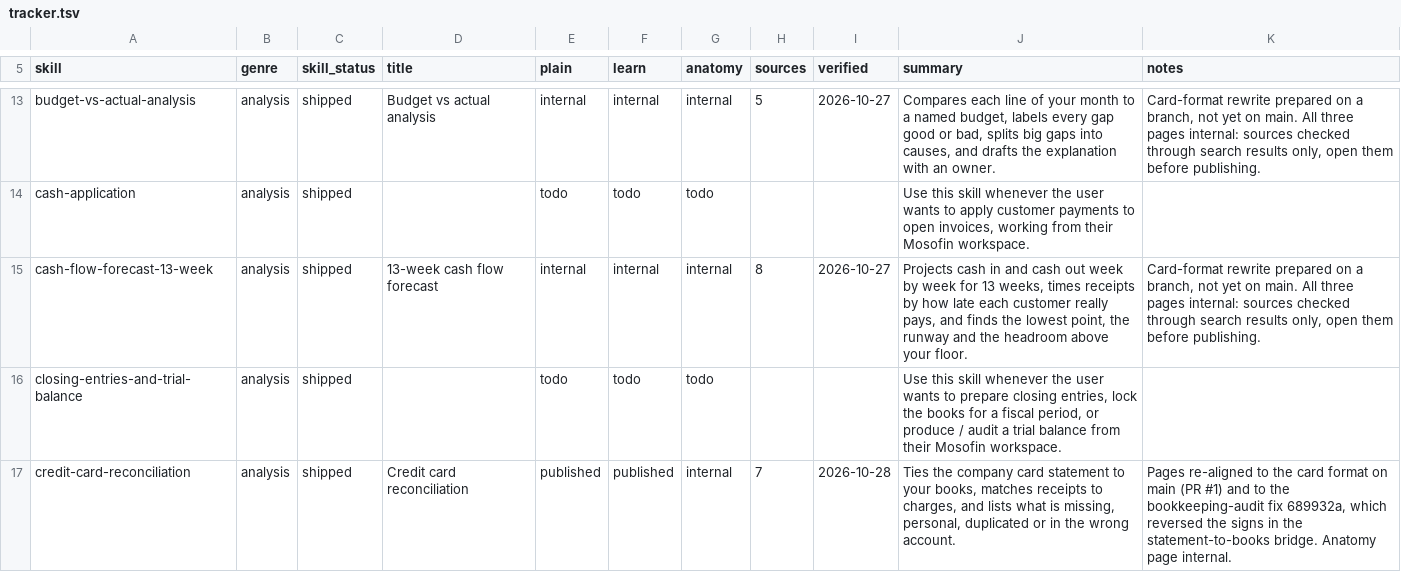
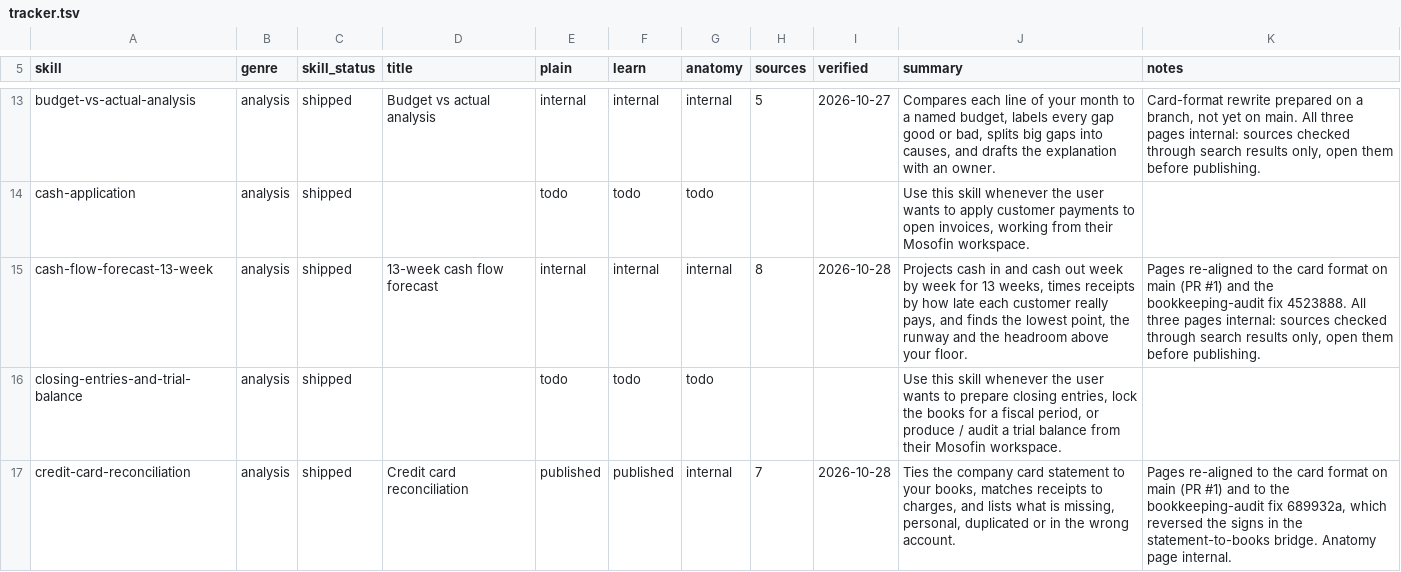
Before and after one commit to MosoFin/mosofin-skill-explainers, a TSV file: tracker.tsv, drawn as a sheet; only a part is shown, gaps mark what is left out.

```diff
--- a/tracker.tsv
+++ b/tracker.tsv
@@ -14,3 +14,3 @@ budget-vs-actual-analysis	analysis	shipped	Budget vs actual analysis	internal	in
 cash-application	analysis	shipped		todo	todo	todo			Use this skill whenever the user wants to apply customer payments to open invoices, working from their Mosofin workspace.	
-cash-flow-forecast-13-week	analysis	shipped	13-week cash flow forecast	internal	internal	internal	8	2026-10-27	Projects cash in and cash out week by week for 13 weeks, times receipts by how late each customer really pays, and finds the lowest point, the runway and the headroom above your floor.	Card-format rewrite prepared on a branch, not yet on main. All three pages internal: sources checked through search results only, open them before publishing.
+cash-flow-forecast-13-week	analysis	shipped	13-week cash flow forecast	internal	internal	internal	8	2026-10-28	Projects cash in and cash out week by week for 13 weeks, times receipts by how late each customer really pays, and finds the lowest point, the runway and the headroom above your floor.	Pages re-aligned to the card format on main (PR #1) and the bookkeeping-audit fix 4523888. All three pages internal: sources checked through search results only, open them before publishing.
 closing-entries-and-trial-balance	analysis	shipped		todo	todo	todo			Use this skill whenever the user wants to prepare closing entries, lock the books for a fiscal period, or produce / audit a trial balance from their Mosofin workspace.	
```
Also changed, not shown: 3 other files.
